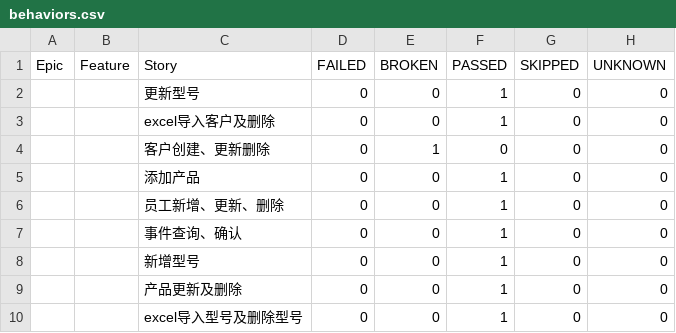
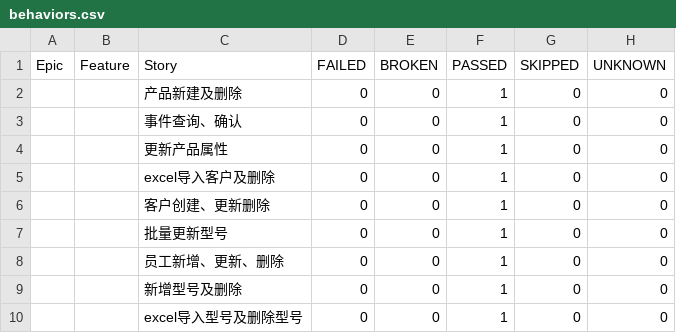
Before and after one commit to adanhey/huiserver_uweb_reference, a CSV file: reports/data/behaviors.csv, drawn as a sheet.

```diff
--- a/reports/data/behaviors.csv
+++ b/reports/data/behaviors.csv
@@ -1,10 +1,10 @@
 "Epic","Feature","Story","FAILED","BROKEN","PASSED","SKIPPED","UNKNOWN"
-"","","更新型号","0","0","1","0","0"
+"","","产品新建及删除","0","0","1","0","0"
+"","","事件查询、确认","0","0","1","0","0"
+"","","更新产品属性","0","0","1","0","0"
 "","","excel导入客户及删除","0","0","1","0","0"
-"","","客户创建、更新删除","0","1","0","0","0"
-"","","添加产品","0","0","1","0","0"
+"","","客户创建、更新删除","0","0","1","0","0"
+"","","批量更新型号","0","0","1","0","0"
 "","","员工新增、更新、删除","0","0","1","0","0"
-"","","事件查询、确认","0","0","1","0","0"
-"","","新增型号","0","0","1","0","0"
-"","","产品更新及删除","0","0","1","0","0"
+"","","新增型号及删除","0","0","1","0","0"
 "","","excel导入型号及删除型号","0","0","1","0","0"
```
Also changed, not shown: reports/data/suites.csv, 28 other files.
